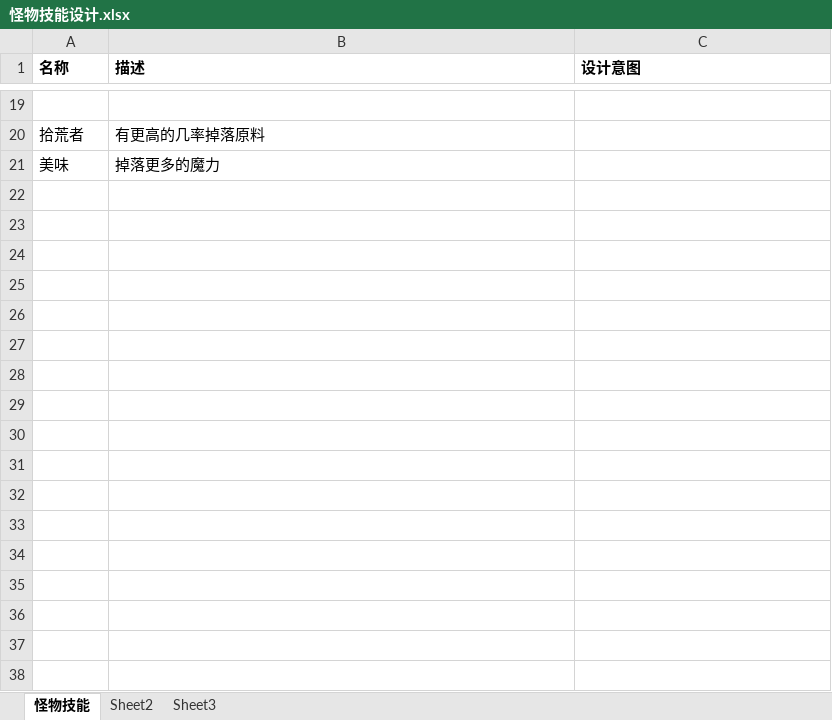
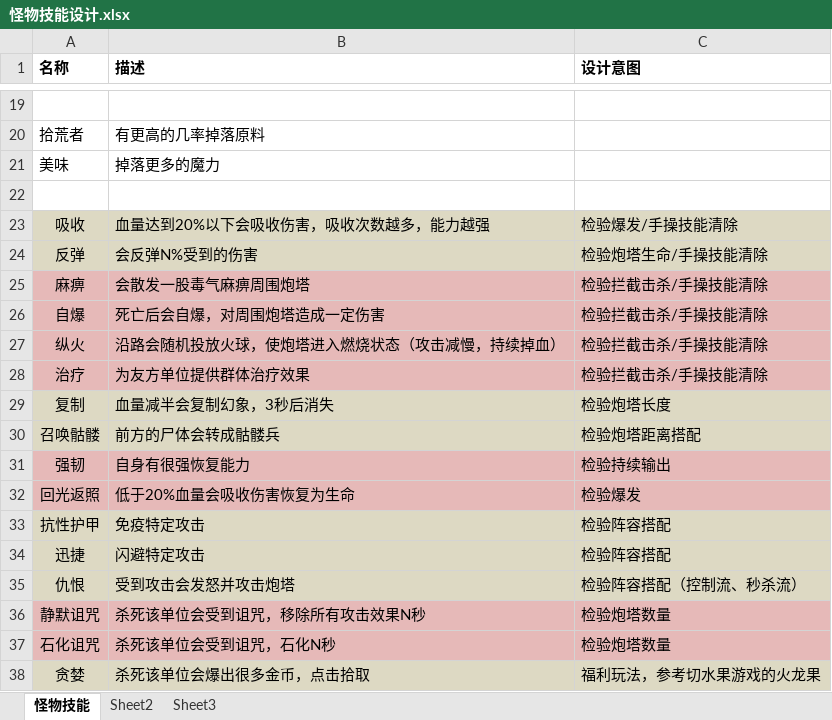
Before and after one commit to kidsang/ProjectJ, an Excel workbook: 文档/怪物技能设计.xlsx, sheet 怪物技能, drawn as a sheet; only a part is shown, gaps mark what is left out; values as stored, in another font and other column widths than the file's, no borders; the diff names each change by its address in the sheet, - before the commit and + after, or states it on an @@ line.

```diff
--- a/文档/怪物技能设计.xlsx (sheet 怪物技能)
+++ b/文档/怪物技能设计.xlsx (sheet 怪物技能)
+row 22: (empty)
+row 23: 吸收 | 血量达到20%以下会吸收伤害，吸收次数越多，能力越强 | 检验爆发/手操技能清除
+row 24: 反弹 | 会反弹N%受到的伤害 | 检验炮塔生命/手操技能清除
+row 25: 麻痹 | 会散发一股毒气麻痹周围炮塔 | 检验拦截击杀/手操技能清除
+row 26: 自爆 | 死亡后会自爆，对周围炮塔造成一定伤害 | 检验拦截击杀/手操技能清除
+row 27: 纵火 | 沿路会随机投放火球，使炮塔进入燃烧状态（攻击减慢，持续掉血） | 检验拦截击杀/手操技能清除
+row 28: 治疗 | 为友方单位提供群体治疗效果 | 检验拦截击杀/手操技能清除
+row 29: 复制 | 血量减半会复制幻象，3秒后消失 | 检验炮塔长度
+row 30: 召唤骷髅 | 前方的尸体会转成骷髅兵 | 检验炮塔距离搭配
+row 31: 强韧 | 自身有很强恢复能力 | 检验持续输出
+row 32: 回光返照 | 低于20%血量会吸收伤害恢复为生命 | 检验爆发
+row 33: 抗性护甲 | 免疫特定攻击 | 检验阵容搭配
+row 34: 迅捷 | 闪避特定攻击 | 检验阵容搭配
+row 35: 仇恨 | 受到攻击会发怒并攻击炮塔 | 检验阵容搭配（控制流、秒杀流）
+row 36: 静默诅咒 | 杀死该单位会受到诅咒，移除所有攻击效果N秒 | 检验炮塔数量
+row 37: 石化诅咒 | 杀死该单位会受到诅咒，石化N秒 | 检验炮塔数量
+row 38: 贪婪 | 杀死该单位会爆出很多金币，点击拾取 | 福利玩法，参考切水果游戏的火龙果
```
Also changed, not shown: 1 other file.
